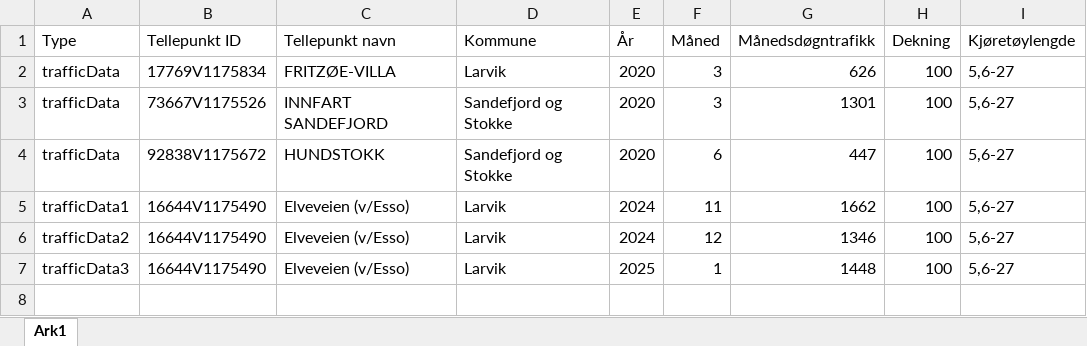
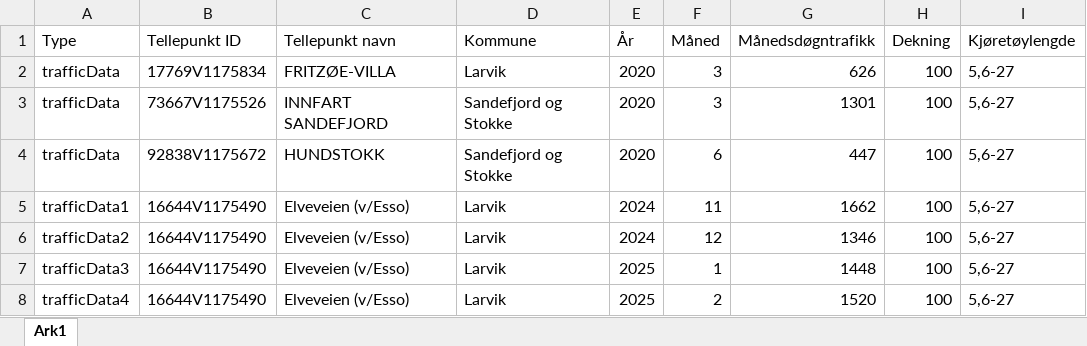
Before and after one commit to RasmusPalmqvist/Vestfold, an Excel workbook: 05_Mobilitet og infrastruktur/Persontransport og reisevaner/Mobilitetsdashboard/Brukes2024/Tellepunkter_med_mangel_tungtrafikk.xlsx, sheet Ark1, drawn as a sheet; values as stored, in another font and other column widths than the file's, no borders; the diff names each change by its address in the sheet, - before the commit and + after, or states it on an @@ line.

```diff
--- a/05_Mobilitet og infrastruktur/Persontransport og reisevaner/Mobilitetsdashboard/Brukes2024/Tellepunkter_med_mangel_tungtrafikk.xlsx (sheet Ark1)
+++ b/05_Mobilitet og infrastruktur/Persontransport og reisevaner/Mobilitetsdashboard/Brukes2024/Tellepunkter_med_mangel_tungtrafikk.xlsx (sheet Ark1)
+row 8: trafficData4 | 16644V1175490 | Elveveien (v/Esso) | Larvik | 2025 | 2 | 1520 | 100 | 5,6-27
```
Also changed, not shown: 05_Mobilitet og infrastruktur/Persontransport og reisevaner/Mobilitetsdashboard/Brukes2024/Tellepunkter_med_mangel2.xlsx.
